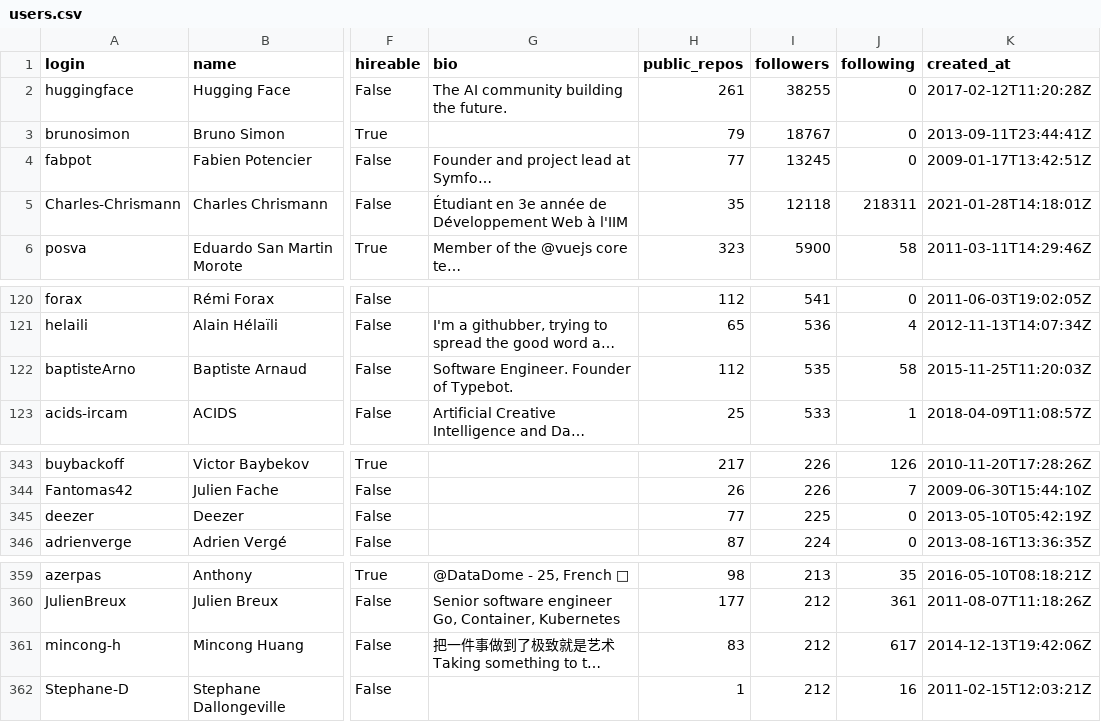
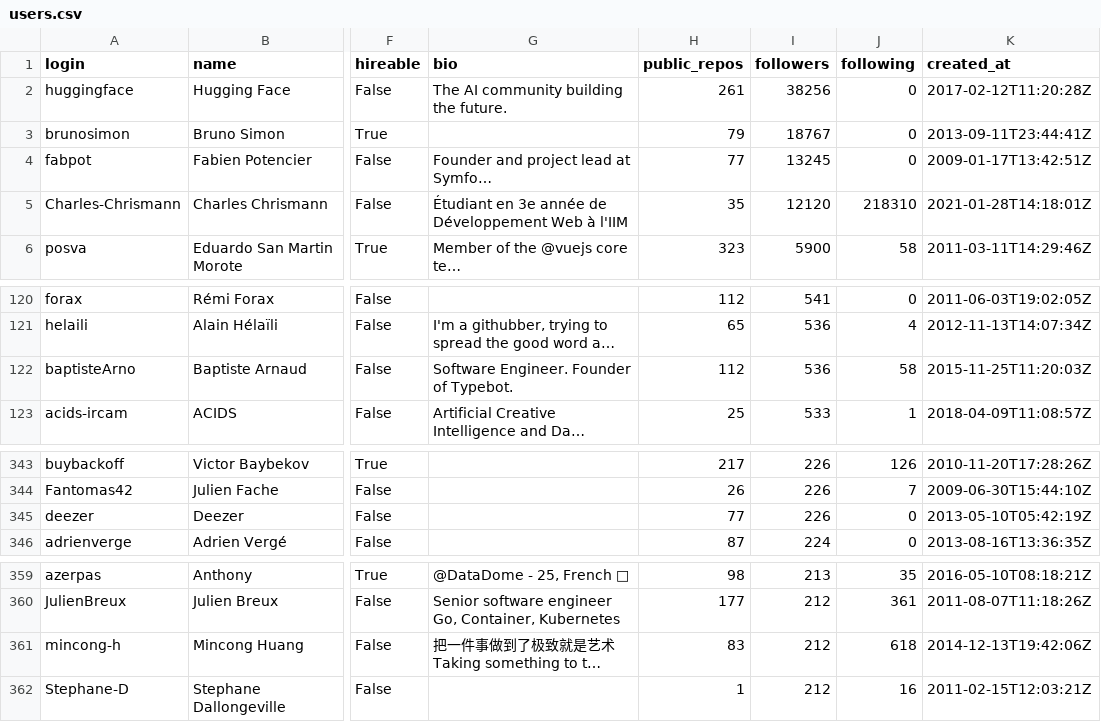
Before and after one commit to na-ch7/TDS-Project-1, a CSV file: users.csv, drawn as a sheet; only a part is shown, gaps mark what is left out; long unchanged cells end in …; the diff names each change by its address in the sheet, - before the commit and + after, or states it on an @@ line.

```diff
--- a/users.csv
+++ b/users.csv
-I2 (followers): 38255
+I2 (followers): 38256
-I5 (followers): 12118
+I5 (followers): 12120
-J5 (following): 218311
+J5 (following): 218310
-I122 (followers): 535
+I122 (followers): 536
-I345 (followers): 225
+I345 (followers): 226
-J361 (following): 617
+J361 (following): 618
```
Also changed, not shown: 1 other file.
